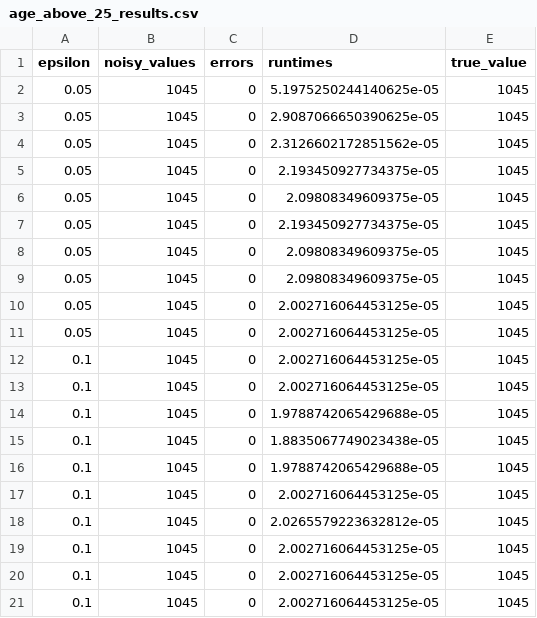
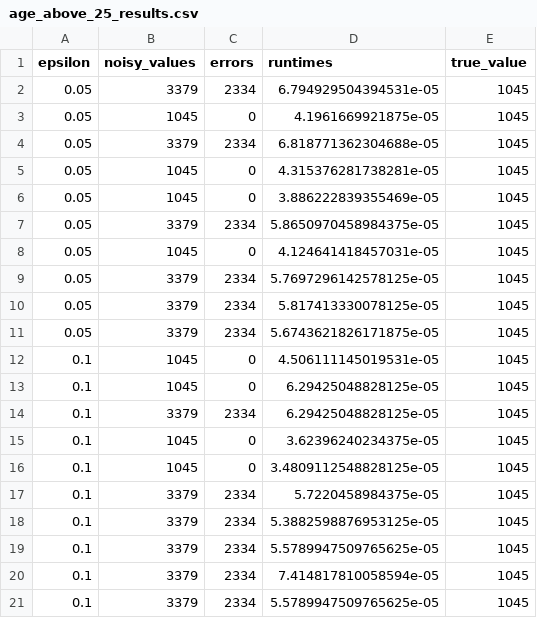
Before and after one commit to radinsmore/Data-Privacy-Project, a CSV file: checkpoint4/results/ldp/age_above_25_results.csv, drawn as a sheet; only a part is shown; the diff covers the shown part only.

```diff
--- a/checkpoint4/results/ldp/age_above_25_results.csv
+++ b/checkpoint4/results/ldp/age_above_25_results.csv
@@ -1,21 +1,21 @@
 epsilon,noisy_values,errors,runtimes,true_value
-0.05,1045,0,5.1975250244140625e-05,1045
-0.05,1045,0,2.9087066650390625e-05,1045
-0.05,1045,0,2.3126602172851562e-05,1045
-0.05,1045,0,2.193450927734375e-05,1045
-0.05,1045,0,2.09808349609375e-05,1045
-0.05,1045,0,2.193450927734375e-05,1045
-0.05,1045,0,2.09808349609375e-05,1045
-0.05,1045,0,2.09808349609375e-05,1045
-0.05,1045,0,2.002716064453125e-05,1045
-0.05,1045,0,2.002716064453125e-05,1045
-0.1,1045,0,2.002716064453125e-05,1045
-0.1,1045,0,2.002716064453125e-05,1045
-0.1,1045,0,1.9788742065429688e-05,1045
-0.1,1045,0,1.8835067749023438e-05,1045
-0.1,1045,0,1.9788742065429688e-05,1045
-0.1,1045,0,2.002716064453125e-05,1045
-0.1,1045,0,2.0265579223632812e-05,1045
-0.1,1045,0,2.002716064453125e-05,1045
-0.1,1045,0,2.002716064453125e-05,1045
-0.1,1045,0,2.002716064453125e-05,1045
+0.05,3379,2334,6.794929504394531e-05,1045
+0.05,1045,0,4.1961669921875e-05,1045
+0.05,3379,2334,6.818771362304688e-05,1045
+0.05,1045,0,4.315376281738281e-05,1045
+0.05,1045,0,3.886222839355469e-05,1045
+0.05,3379,2334,5.8650970458984375e-05,1045
+0.05,1045,0,4.124641418457031e-05,1045
+0.05,3379,2334,5.7697296142578125e-05,1045
+0.05,3379,2334,5.817413330078125e-05,1045
+0.05,3379,2334,5.6743621826171875e-05,1045
+0.1,1045,0,4.506111145019531e-05,1045
+0.1,1045,0,6.29425048828125e-05,1045
+0.1,3379,2334,6.29425048828125e-05,1045
+0.1,1045,0,3.62396240234375e-05,1045
+0.1,1045,0,3.4809112548828125e-05,1045
+0.1,3379,2334,5.7220458984375e-05,1045
+0.1,3379,2334,5.3882598876953125e-05,1045
+0.1,3379,2334,5.5789947509765625e-05,1045
+0.1,3379,2334,7.414817810058594e-05,1045
+0.1,3379,2334,5.5789947509765625e-05,1045
```
Also changed, not shown: 60 edited cells elsewhere in this file, checkpoint4/results/ldp/debtors_count_results.csv, checkpoint4/results/ldp/dropout_count_results.csv, 28 other files.
